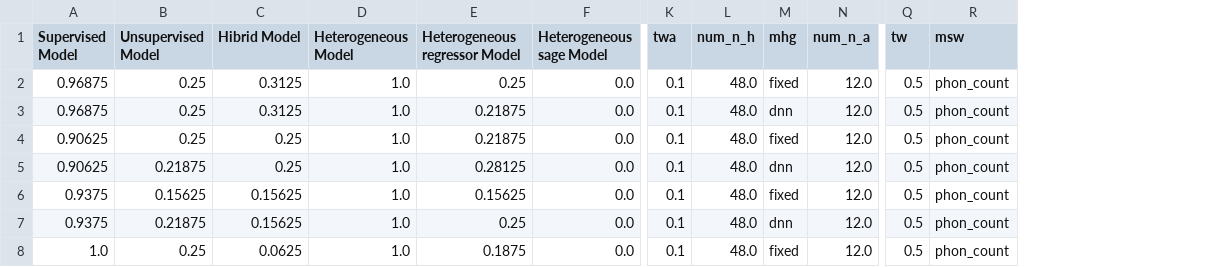
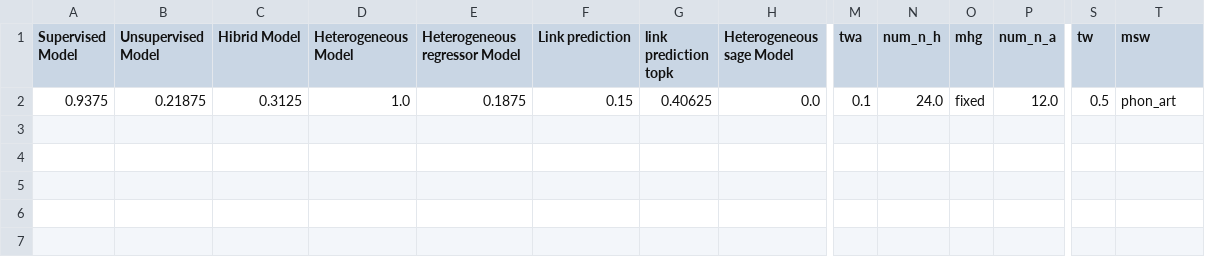
Before and after one commit to terrencetao/Acoustic_Linguistic_GNN, a CSV file: accuracy/google_command/accuracy_200_0.0_0.0.csv, drawn as a sheet; only a part is shown, gaps mark what is left out; removed rows and columns are numbered as before the commit, all else as after; rows hold the shown columns only; the diff names each change by its address in the sheet, - before the commit and + after, or states it on an @@ line.

```diff
--- a/accuracy/google_command/accuracy_200_0.0_0.0.csv
+++ b/accuracy/google_command/accuracy_200_0.0_0.0.csv
+column F (Link prediction), row 2: 0.15
+column G (link prediction topk), row 2: 0.40625
-row 2: 0.96875 | 0.25 | 0.3125 | 1.0 | 0.25 | 0.0 | 0.1 | 48.0 | fixed | 12.0 | 0.5 | phon_count
-row 3: 0.96875 | 0.25 | 0.3125 | 1.0 | 0.21875 | 0.0 | 0.1 | 48.0 | dnn | 12.0 | 0.5 | phon_count
-row 4: 0.90625 | 0.25 | 0.25 | 1.0 | 0.21875 | 0.0 | 0.1 | 48.0 | fixed | 12.0 | 0.5 | phon_count
-row 5: 0.90625 | 0.21875 | 0.25 | 1.0 | 0.28125 | 0.0 | 0.1 | 48.0 | dnn | 12.0 | 0.5 | phon_count
-row 6: 0.9375 | 0.15625 | 0.15625 | 1.0 | 0.15625 | 0.0 | 0.1 | 48.0 | fixed | 12.0 | 0.5 | phon_count
-C2 (Hibrid Model): 0.15625
+C2 (Hibrid Model): 0.3125
-E2 (Heterogeneous regressor Model): 0.25
+E2 (Heterogeneous regressor Model): 0.1875
-N2 (num_n_h): 48.0
+N2 (num_n_h): 24.0
-O2 (mhg): dnn
+O2 (mhg): fixed
-T2 (msw): phon_count
+T2 (msw): phon_art
-row 8: 1.0 | 0.25 | 0.0625 | 1.0 | 0.1875 | 0.0 | 0.1 | 48.0 | fixed | 12.0 | 0.5 | phon_count
```
Also changed, not shown: accuracy/google_command/accuracy_100_0.0_0.0.csv, accuracy/google_command/accuracy_500_0.0_0.0.csv, 29 other files.
